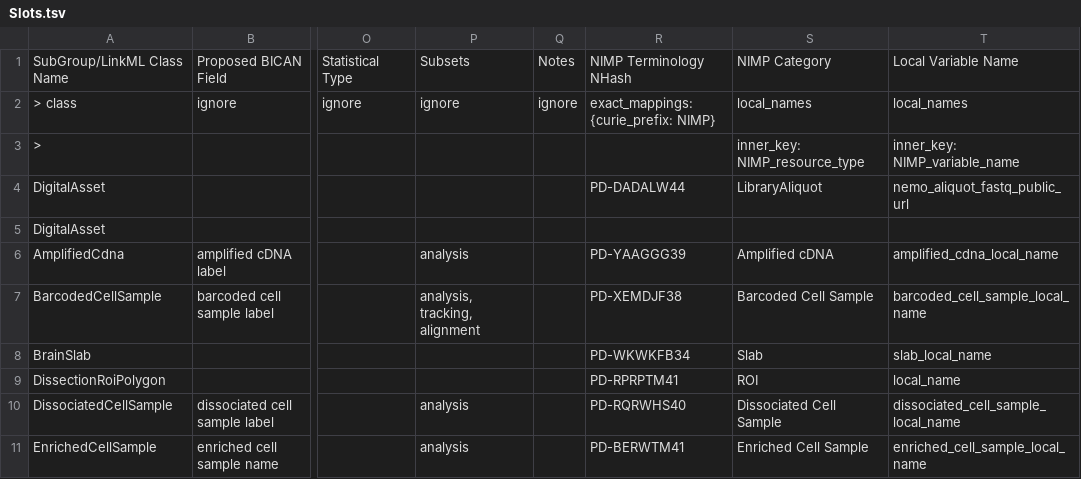
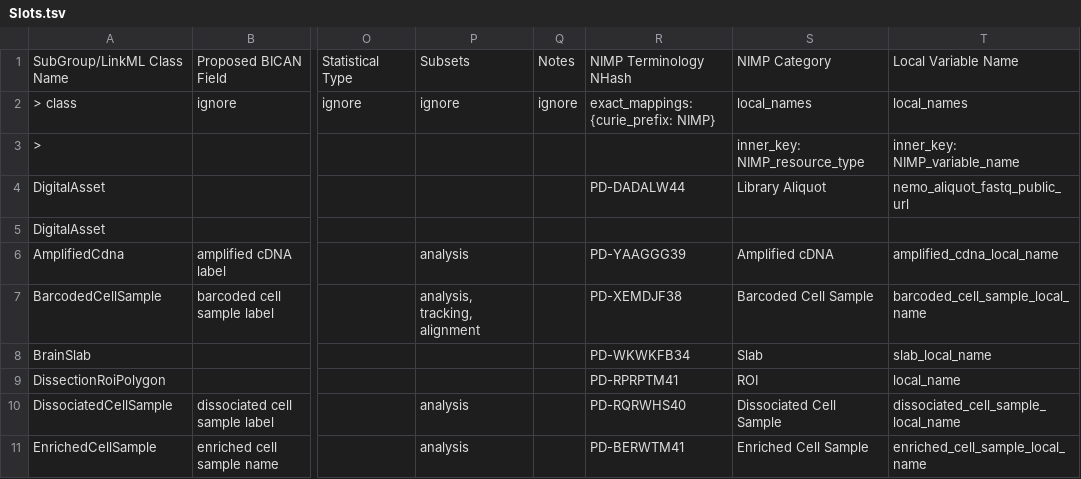
Before and after one commit to brain-bican/models, a TSV file: linkml-schema/source_library_generation/gsheet_output/Slots.tsv, drawn as a sheet; only a part is shown, gaps mark what is left out; the diff names each change by its address in the sheet, - before the commit and + after, or states it on an @@ line.

Commit message:
Generate new version of the linkml model for library_generation

```diff
--- a/linkml-schema/source_library_generation/gsheet_output/Slots.tsv
+++ b/linkml-schema/source_library_generation/gsheet_output/Slots.tsv
-S4: LibraryAliquot
+S4: Library Aliquot
```
Also changed, not shown: 1 other file.
